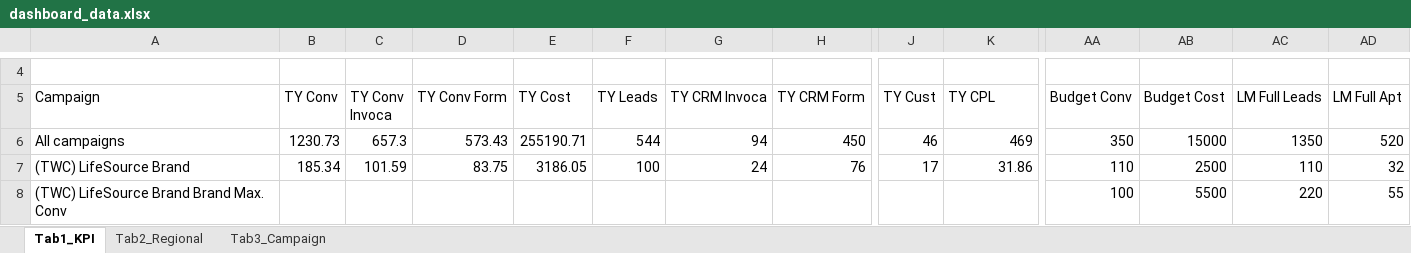
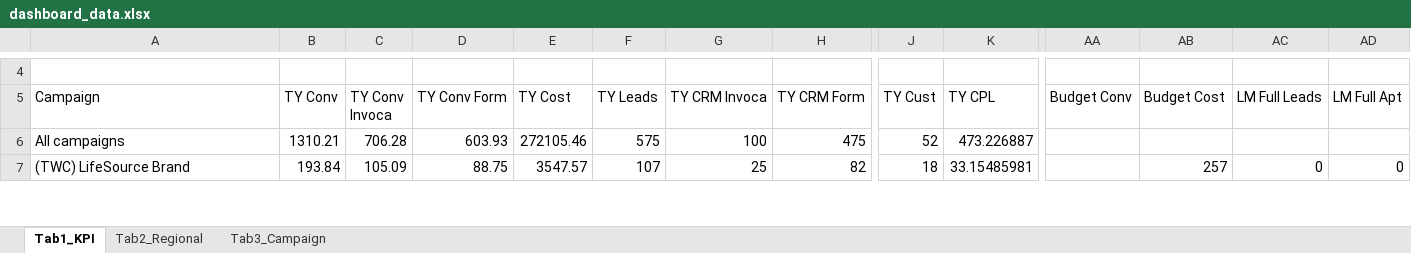
Before and after one commit to panpanlsw-ops/Google-Dashboard, an Excel workbook: dashboard_data.xlsx, sheet Tab1_KPI, drawn as a sheet; only a part is shown, gaps mark what is left out; values as stored, in another font and other column widths than the file's, no cell formats; rows hold the shown columns only; the diff covers the shown part only; the diff names each change by its address in the sheet, - before the commit and + after, or states it on an @@ line.

```diff
--- a/dashboard_data.xlsx (sheet Tab1_KPI)
+++ b/dashboard_data.xlsx (sheet Tab1_KPI)
-B6 (TY Conv): 1230.73
+B6 (TY Conv): 1310.21
-C6 (TY Conv Invoca): 657.3
+C6 (TY Conv Invoca): 706.28
-D6 (TY Conv Form): 573.43
+D6 (TY Conv Form): 603.93
-E6 (TY Cost): 255190.71
+E6 (TY Cost): 272105.46
-F6 (TY Leads): 544
+F6 (TY Leads): 575
-G6 (TY CRM Invoca): 94
+G6 (TY CRM Invoca): 100
-H6 (TY CRM Form): 450
+H6 (TY CRM Form): 475
-J6 (TY Cust): 46
+J6 (TY Cust): 52
-K6 (TY CPL): 469
+K6 (TY CPL): 473.226887
-AA6 (Budget Conv): 350
+AA6 (Budget Conv): (empty)
-AB6 (Budget Cost): 15000
+AB6 (Budget Cost): (empty)
-AC6 (LM Full Leads): 1350
+AC6 (LM Full Leads): (empty)
-AD6 (LM Full Apt): 520
+AD6 (LM Full Apt): (empty)
-B7 (TY Conv): 185.34
+B7 (TY Conv): 193.84
-C7 (TY Conv Invoca): 101.59
+C7 (TY Conv Invoca): 105.09
-D7 (TY Conv Form): 83.75
+D7 (TY Conv Form): 88.75
-E7 (TY Cost): 3186.05
+E7 (TY Cost): 3547.57
-F7 (TY Leads): 100
+F7 (TY Leads): 107
-G7 (TY CRM Invoca): 24
+G7 (TY CRM Invoca): 25
-H7 (TY CRM Form): 76
+H7 (TY CRM Form): 82
-J7 (TY Cust): 17
+J7 (TY Cust): 18
-K7 (TY CPL): 31.86
+K7 (TY CPL): 33.15485981
-AA7 (Budget Conv): 110
+AA7 (Budget Conv): (empty)
-AB7 (Budget Cost): 2500
+AB7 (Budget Cost): 257
-AC7 (LM Full Leads): 110
+AC7 (LM Full Leads): 0
-AD7 (LM Full Apt): 32
+AD7 (LM Full Apt): 0
-row 8: (TWC) LifeSource Brand Brand Max. Conv |  |  |  |  |  |  |  |  |  | 100 | 5500 | 220 | 55
```
Also changed, not shown: 375 edited cells elsewhere in this sheet, sheet Tab3_Campaign, sheet Tab2_Regional, cell formats, 1 other file.
